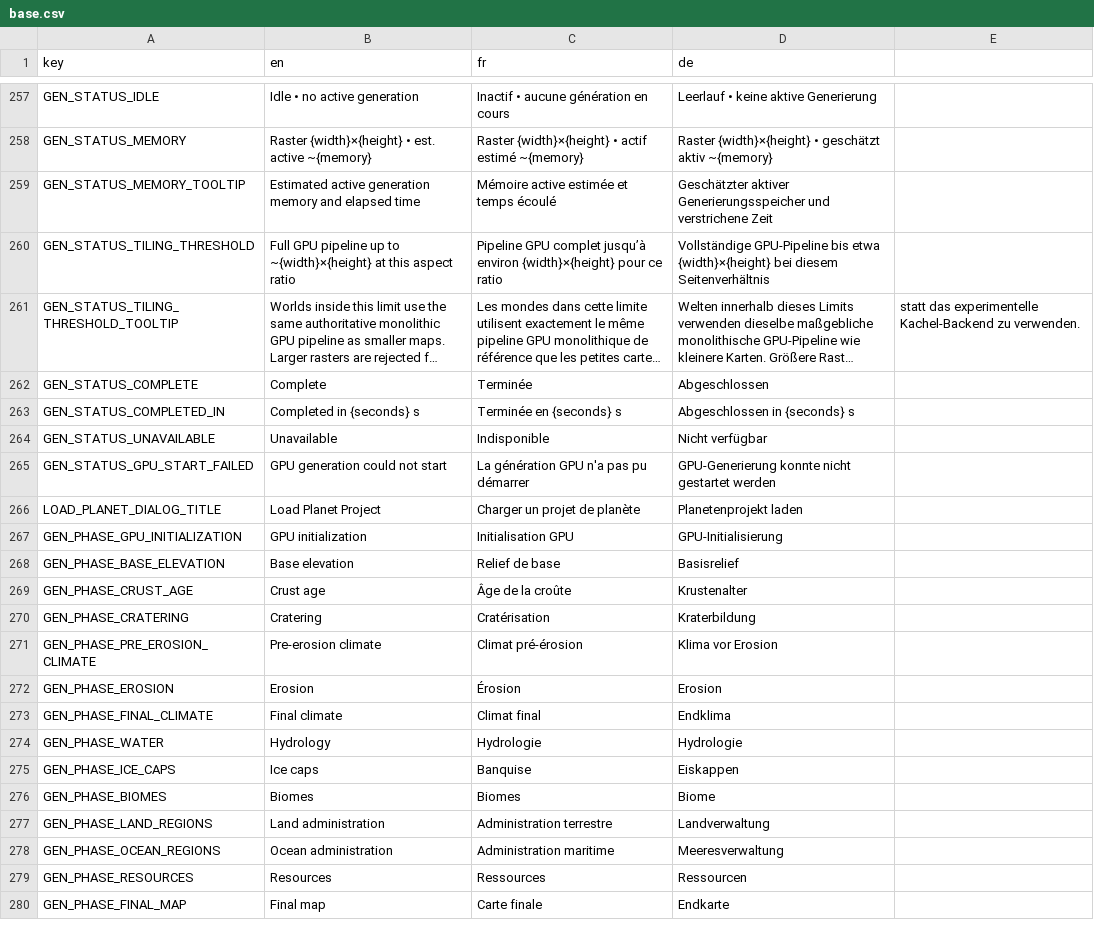
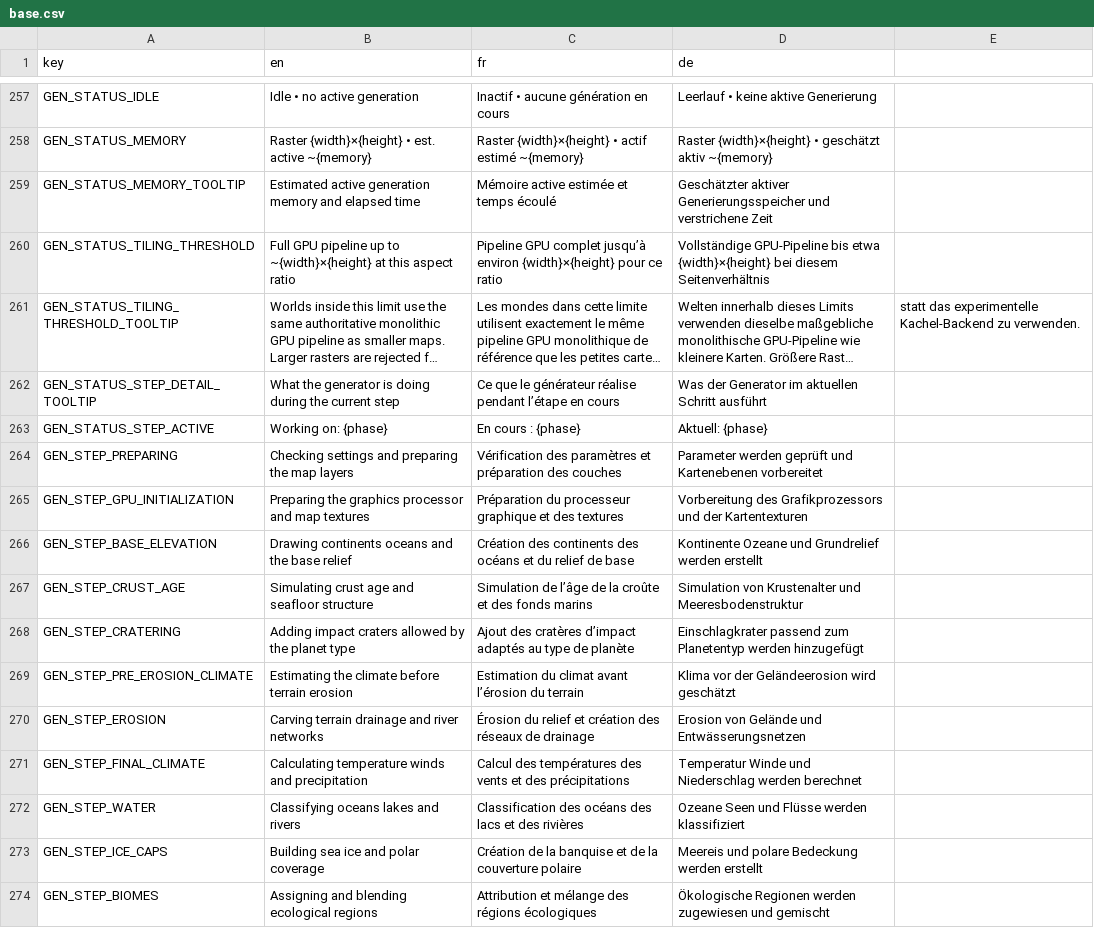
Before and after one commit to Jujedie/PlanetGenerator, a CSV file: data/translations/base.csv, drawn as a sheet; only a part is shown, gaps mark what is left out; the shorter side is filled out with more unchanged rows; long unchanged cells end in …; the diff covers the shown part only; the diff names each change by its address in the sheet, - before the commit and + after, or states it on an @@ line.

Commit message:
feat: Ajouter des traductions pour les étapes de génération et améliorer le shader de précipitation

```diff
--- a/data/translations/base.csv
+++ b/data/translations/base.csv
+row 262: GEN_STATUS_STEP_DETAIL_TOOLTIP | What the generator is doing during the current step | Ce que le générateur réalise pendant l’étape en cours | Was der Generator im aktuellen Schritt ausführt
+row 263: GEN_STATUS_STEP_ACTIVE | Working on: {phase} | En cours : {phase} | Aktuell: {phase}
+row 264: GEN_STEP_PREPARING | Checking settings and preparing the map layers | Vérification des paramètres et préparation des couches | Parameter werden geprüft und Kartenebenen vorbereitet
+row 265: GEN_STEP_GPU_INITIALIZATION | Preparing the graphics processor and map textures | Préparation du processeur graphique et des textures | Vorbereitung des Grafikprozessors und der Kartentexturen
+row 266: GEN_STEP_BASE_ELEVATION | Drawing continents oceans and the base relief | Création des continents des océans et du relief de base | Kontinente Ozeane und Grundrelief werden erstellt
+row 267: GEN_STEP_CRUST_AGE | Simulating crust age and seafloor structure | Simulation de l’âge de la croûte et des fonds marins | Simulation von Krustenalter und Meeresbodenstruktur
+row 268: GEN_STEP_CRATERING | Adding impact craters allowed by the planet type | Ajout des cratères d’impact adaptés au type de planète | Einschlagkrater passend zum Planetentyp werden hinzugefügt
+row 269: GEN_STEP_PRE_EROSION_CLIMATE | Estimating the climate before terrain erosion | Estimation du climat avant l’érosion du terrain | Klima vor der Geländeerosion wird geschätzt
+row 270: GEN_STEP_EROSION | Carving terrain drainage and river networks | Érosion du relief et création des réseaux de drainage | Erosion von Gelände und Entwässerungsnetzen
+row 271: GEN_STEP_FINAL_CLIMATE | Calculating temperature winds and precipitation | Calcul des températures des vents et des précipitations | Temperatur Winde und Niederschlag werden berechnet
+row 272: GEN_STEP_WATER | Classifying oceans lakes and rivers | Classification des océans des lacs et des rivières | Ozeane Seen und Flüsse werden klassifiziert
+row 273: GEN_STEP_ICE_CAPS | Building sea ice and polar coverage | Création de la banquise et de la couverture polaire | Meereis und polare Bedeckung werden erstellt
+row 274: GEN_STEP_BIOMES | Assigning and blending ecological regions | Attribution et mélange des régions écologiques | Ökologische Regionen werden zugewiesen und gemischt
```
Also changed, not shown: 12 added rows elsewhere in this file, 10 other files.
